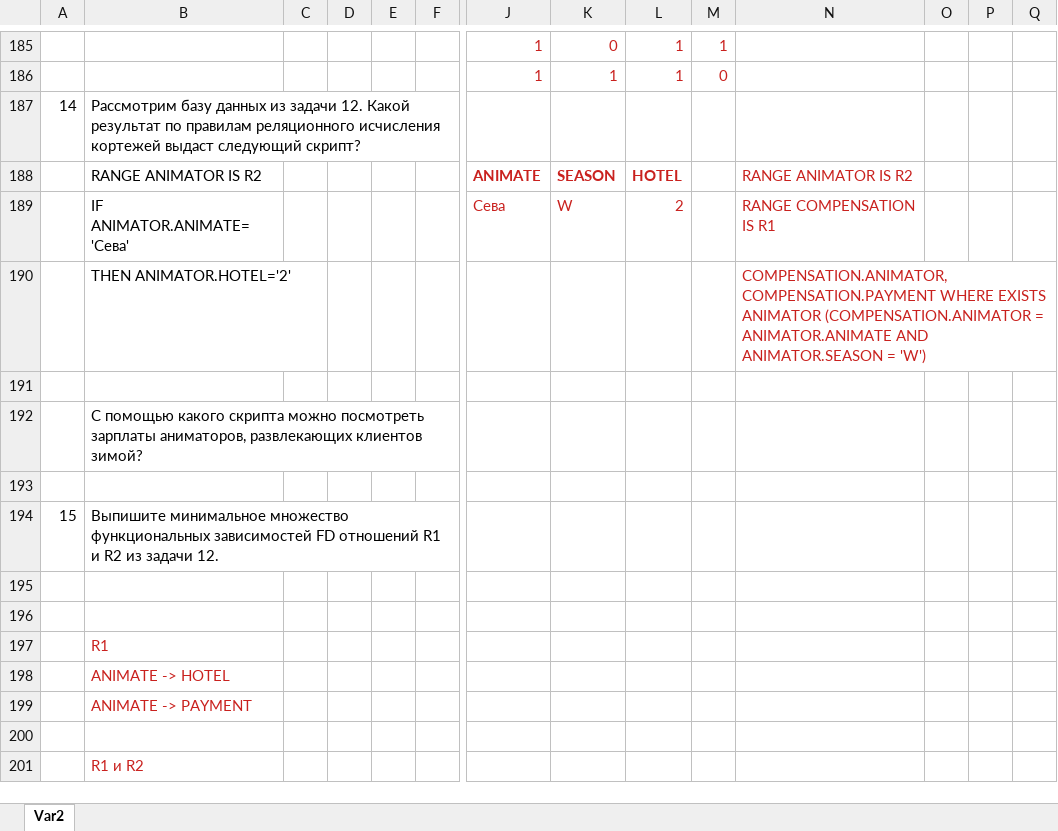
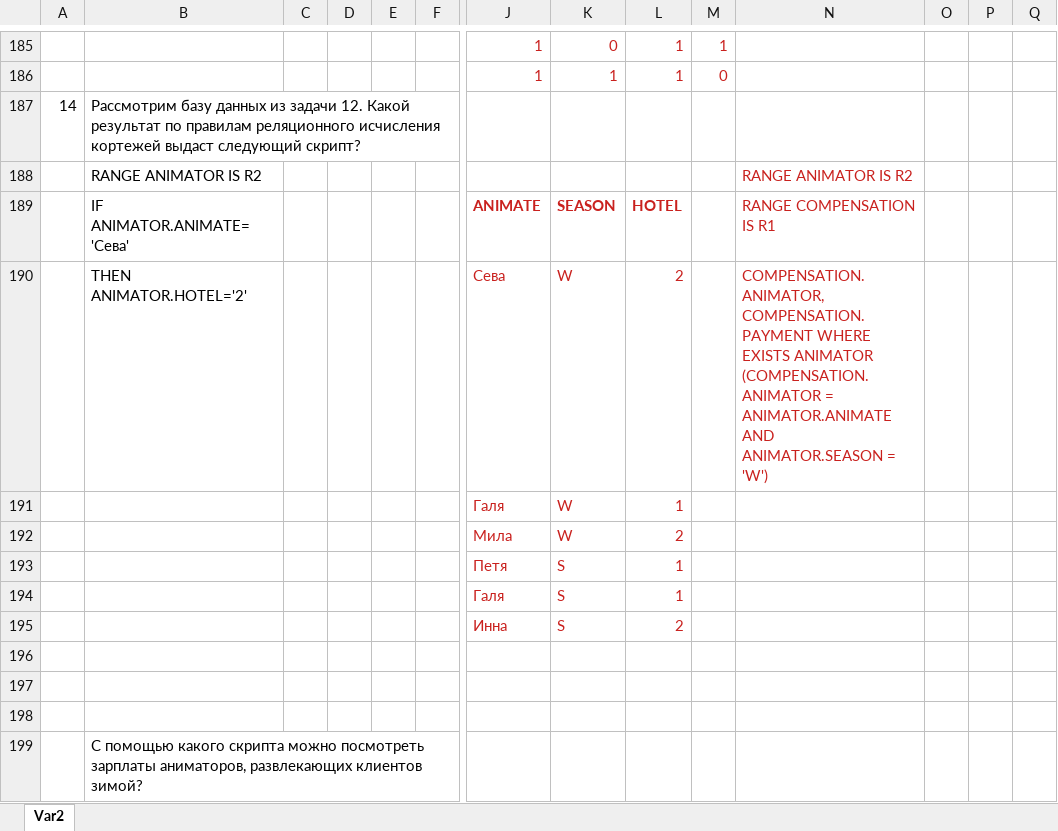
Before and after one commit to ShatunovEvgeniy/DBMS, an Excel workbook: Problems 1.xlsx, sheet Var2, drawn as a sheet; only a part is shown, gaps mark what is left out; the shorter side is filled out with more unchanged rows; values as stored, in another font and other column widths than the file's, no borders; addresses are those after the commit; rows hold the shown columns only; the diff names each change by its address in the sheet, - before the commit and + after, or states it on an @@ line.

Commit message:
Change 14 task

```diff
--- a/Problems 1.xlsx (sheet Var2)
+++ b/Problems 1.xlsx (sheet Var2)
+row 188:  | RANGE ANIMATOR IS R2 |  |  |  |  |  |  |  |  | RANGE ANIMATOR IS R2
-B189: RANGE ANIMATOR IS R2
+B189: IF ANIMATOR.ANIMATE='Сева'
-N189: RANGE ANIMATOR IS R2
+N189: RANGE COMPENSATION IS R1
-B190: IF ANIMATOR.ANIMATE='Сева'
+B190: THEN ANIMATOR.HOTEL='2'
-N190: RANGE COMPENSATION IS R1
+N190: COMPENSATION.ANIMATOR, COMPENSATION.PAYMENT WHERE EXISTS ANIMATOR (COMPENSATION.ANIMATOR = ANIMATOR.ANIMATE AND ANIMATOR.SEASON = 'W')
+row 191:  |  |  |  |  |  | Галя | W | 1
+row 192:  |  |  |  |  |  | Мила | W | 2
+row 193:  |  |  |  |  |  | Петя | S | 1
+row 194:  |  |  |  |  |  | Галя | S | 1
+row 195:  |  |  |  |  |  | Инна | S | 2
-row 196:  | THEN ANIMATOR.HOTEL='2' |  |  |  |  |  |  |  |  | COMPENSATION.ANIMATOR, COMPENSATION.PAYMENT WHERE EXISTS ANIMATOR (COMPENSATION.ANIMATOR = ANIMATOR.ANIMATE AND ANIMATOR.SEASON = 'W')
+row 196: (empty)
+row 197: (empty)
```
